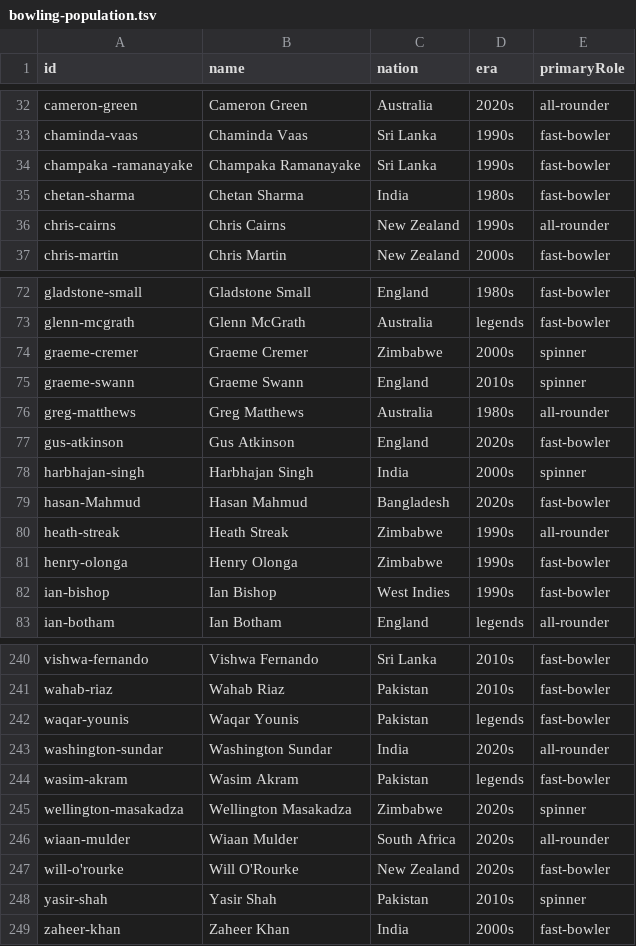
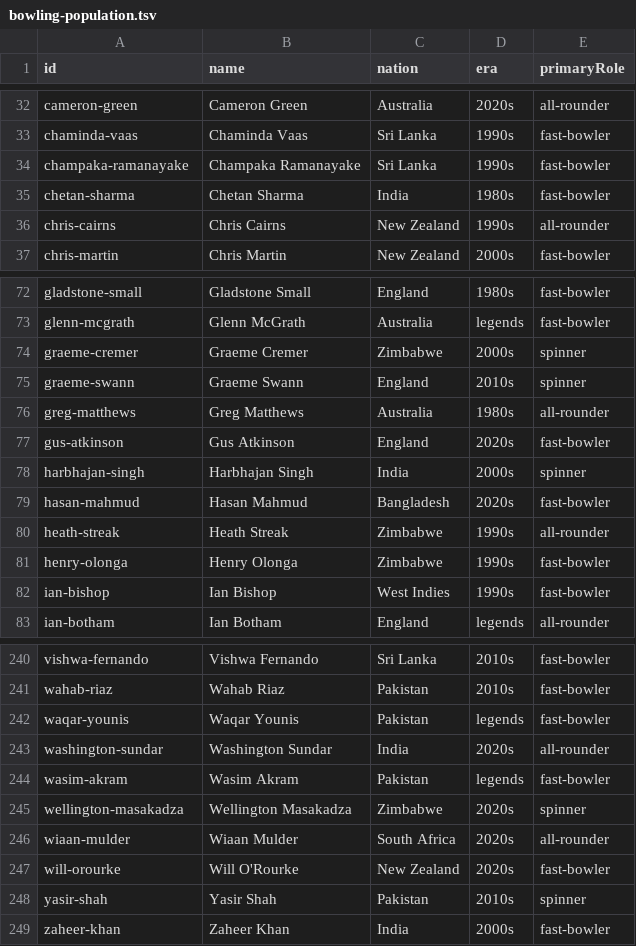
Before and after one commit to shivvrudra-cmd/beatmy11.com, a TSV file: scripts/populations/bowling-population.tsv, drawn as a sheet; only a part is shown, gaps mark what is left out; the diff names each change by its address in the sheet, - before the commit and + after, or states it on an @@ line.

```diff
--- a/scripts/populations/bowling-population.tsv
+++ b/scripts/populations/bowling-population.tsv
-A34 (id): champaka -ramanayake
+A34 (id): champaka-ramanayake
-A79 (id): hasan-Mahmud
+A79 (id): hasan-mahmud
-A247 (id): will-o'rourke
+A247 (id): will-orourke
```
Also changed, not shown: scripts/populations/batting-population.tsv, 4 other files.
